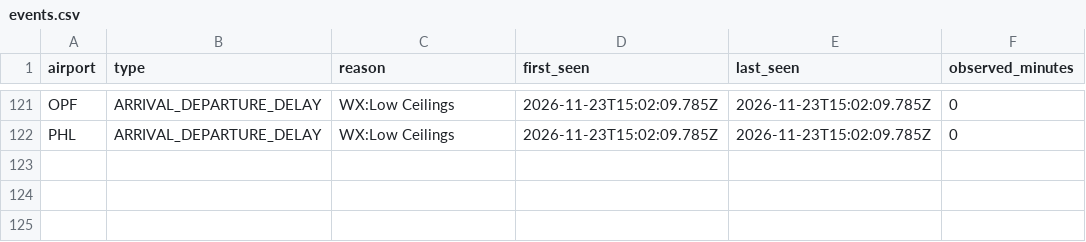
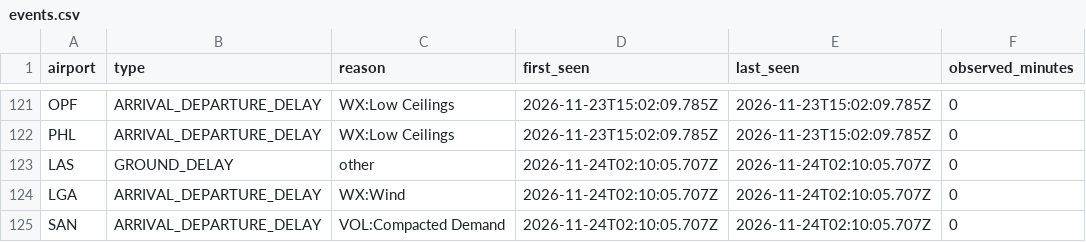
Before and after one commit to EthicalLemon/OffBlock, a CSV file: docs/data/events.csv, drawn as a sheet; only a part is shown, gaps mark what is left out.

```diff
--- a/docs/data/events.csv
+++ b/docs/data/events.csv
@@ -122 +122,4 @@ OPF,ARRIVAL_DEPARTURE_DELAY,WX:Low Ceilings,2026-11-23T15:02:09.785Z,2026-11-23T
 PHL,ARRIVAL_DEPARTURE_DELAY,WX:Low Ceilings,2026-11-23T15:02:09.785Z,2026-11-23T15:02:09.785Z,0
+LAS,GROUND_DELAY,other,2026-11-24T02:10:05.707Z,2026-11-24T02:10:05.707Z,0
+LGA,ARRIVAL_DEPARTURE_DELAY,WX:Wind,2026-11-24T02:10:05.707Z,2026-11-24T02:10:05.707Z,0
+SAN,ARRIVAL_DEPARTURE_DELAY,VOL:Compacted Demand,2026-11-24T02:10:05.707Z,2026-11-24T02:10:05.707Z,0
```
Also changed, not shown: 1 other file.
